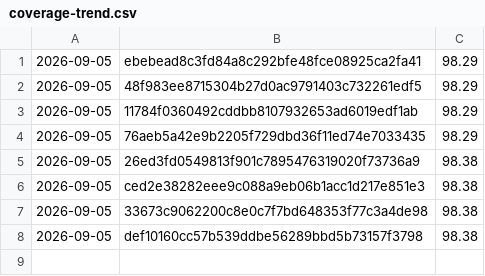
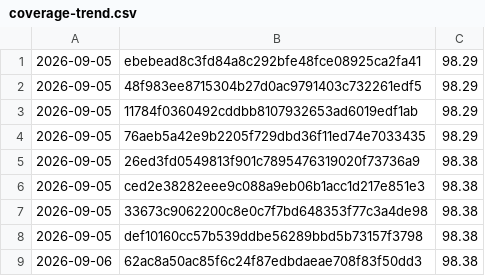
Before and after one commit to Danathar/sensi, a CSV file: coverage-trend.csv, drawn as a sheet.

```diff
--- a/coverage-trend.csv
+++ b/coverage-trend.csv
@@ -8 +8,2 @@
 2026-09-05,def10160cc57b539ddbe56289bbd5b73157f3798,98.38
+2026-09-06,62ac8a50ac85f6c24f87edbdaeae708f83f50dd3,98.38
```
